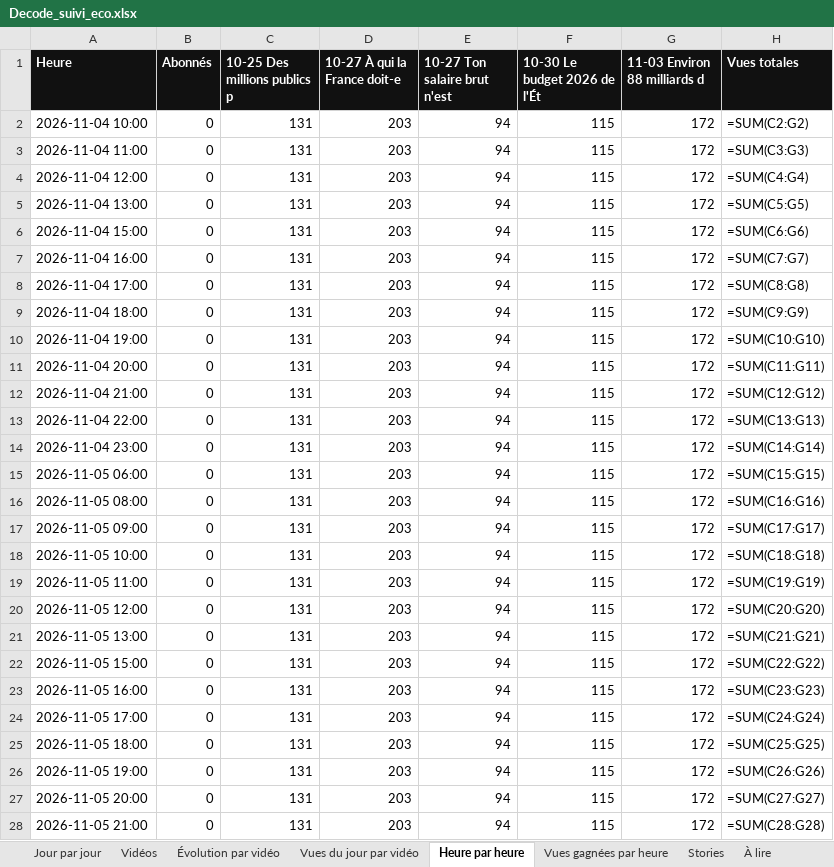
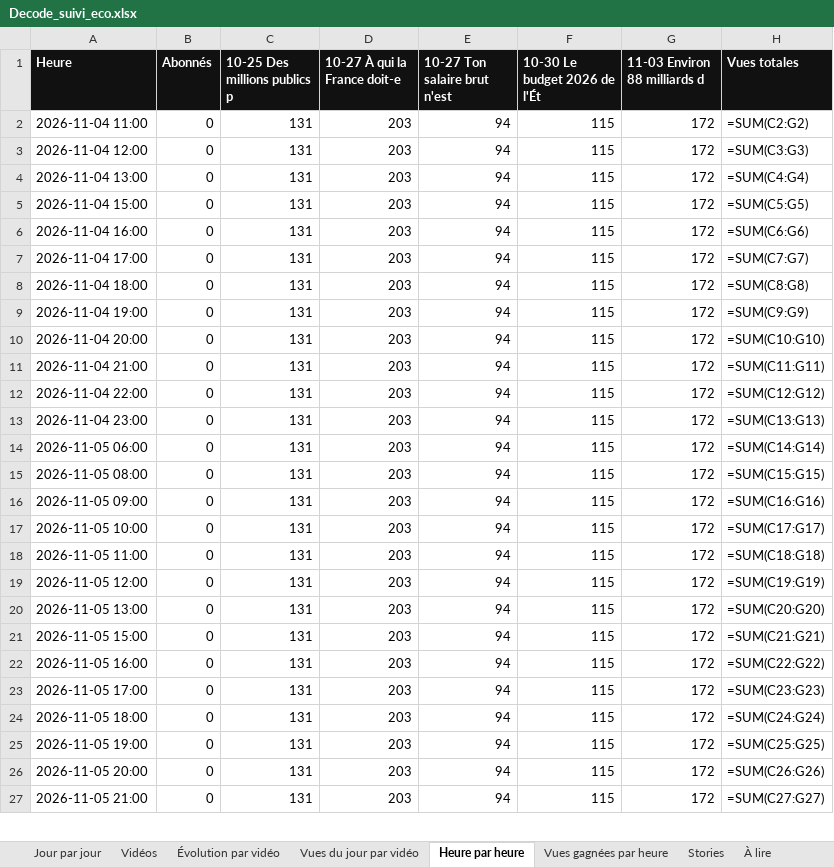
Before and after one commit to StudioDecodeDiffusion/reels-factory, an Excel workbook: suivi/Decode_suivi_eco.xlsx, sheet Heure par heure, drawn as a sheet; only a part is shown; values as stored, in another font and other column widths than the file's, no borders; formulas without a stored value are shown as written; charts and pictures not drawn; removed rows and columns are numbered as before the commit, all else as after; the diff covers the shown part only; the diff names each change by its address in the sheet, - before the commit and + after, or states it on an @@ line.

```diff
--- a/suivi/Decode_suivi_eco.xlsx (sheet Heure par heure)
+++ b/suivi/Decode_suivi_eco.xlsx (sheet Heure par heure)
-row 2: 2026-11-04 10:00 | 0 | 131 | 203 | 94 | 115 | 172 | =SUM(C2:G2)
-H2 (Vues totales): =SUM(C3:G3)
+H2 (Vues totales): =SUM(C2:G2)
-H3 (Vues totales): =SUM(C4:G4)
+H3 (Vues totales): =SUM(C3:G3)
-H4 (Vues totales): =SUM(C5:G5)
+H4 (Vues totales): =SUM(C4:G4)
-H5 (Vues totales): =SUM(C6:G6)
+H5 (Vues totales): =SUM(C5:G5)
-H6 (Vues totales): =SUM(C7:G7)
+H6 (Vues totales): =SUM(C6:G6)
-H7 (Vues totales): =SUM(C8:G8)
+H7 (Vues totales): =SUM(C7:G7)
-H8 (Vues totales): =SUM(C9:G9)
+H8 (Vues totales): =SUM(C8:G8)
-H9 (Vues totales): =SUM(C10:G10)
+H9 (Vues totales): =SUM(C9:G9)
-H10 (Vues totales): =SUM(C11:G11)
+H10 (Vues totales): =SUM(C10:G10)
-H11 (Vues totales): =SUM(C12:G12)
+H11 (Vues totales): =SUM(C11:G11)
-H12 (Vues totales): =SUM(C13:G13)
+H12 (Vues totales): =SUM(C12:G12)
-H13 (Vues totales): =SUM(C14:G14)
+H13 (Vues totales): =SUM(C13:G13)
-H14 (Vues totales): =SUM(C15:G15)
+H14 (Vues totales): =SUM(C14:G14)
-H15 (Vues totales): =SUM(C16:G16)
+H15 (Vues totales): =SUM(C15:G15)
-H16 (Vues totales): =SUM(C17:G17)
+H16 (Vues totales): =SUM(C16:G16)
-H17 (Vues totales): =SUM(C18:G18)
+H17 (Vues totales): =SUM(C17:G17)
-H18 (Vues totales): =SUM(C19:G19)
+H18 (Vues totales): =SUM(C18:G18)
-H19 (Vues totales): =SUM(C20:G20)
+H19 (Vues totales): =SUM(C19:G19)
-H20 (Vues totales): =SUM(C21:G21)
+H20 (Vues totales): =SUM(C20:G20)
-H21 (Vues totales): =SUM(C22:G22)
+H21 (Vues totales): =SUM(C21:G21)
-H22 (Vues totales): =SUM(C23:G23)
+H22 (Vues totales): =SUM(C22:G22)
-H23 (Vues totales): =SUM(C24:G24)
+H23 (Vues totales): =SUM(C23:G23)
-H24 (Vues totales): =SUM(C25:G25)
+H24 (Vues totales): =SUM(C24:G24)
-H25 (Vues totales): =SUM(C26:G26)
+H25 (Vues totales): =SUM(C25:G25)
-H26 (Vues totales): =SUM(C27:G27)
+H26 (Vues totales): =SUM(C26:G26)
-H27 (Vues totales): =SUM(C28:G28)
+H27 (Vues totales): =SUM(C27:G27)
```
Also changed, not shown: 1 added row and 141 edited cells elsewhere in this sheet, suivi/Decode_suivi_actu.xlsx, suivi/Decode_suivi_qhse.xlsx, 7 other files.
